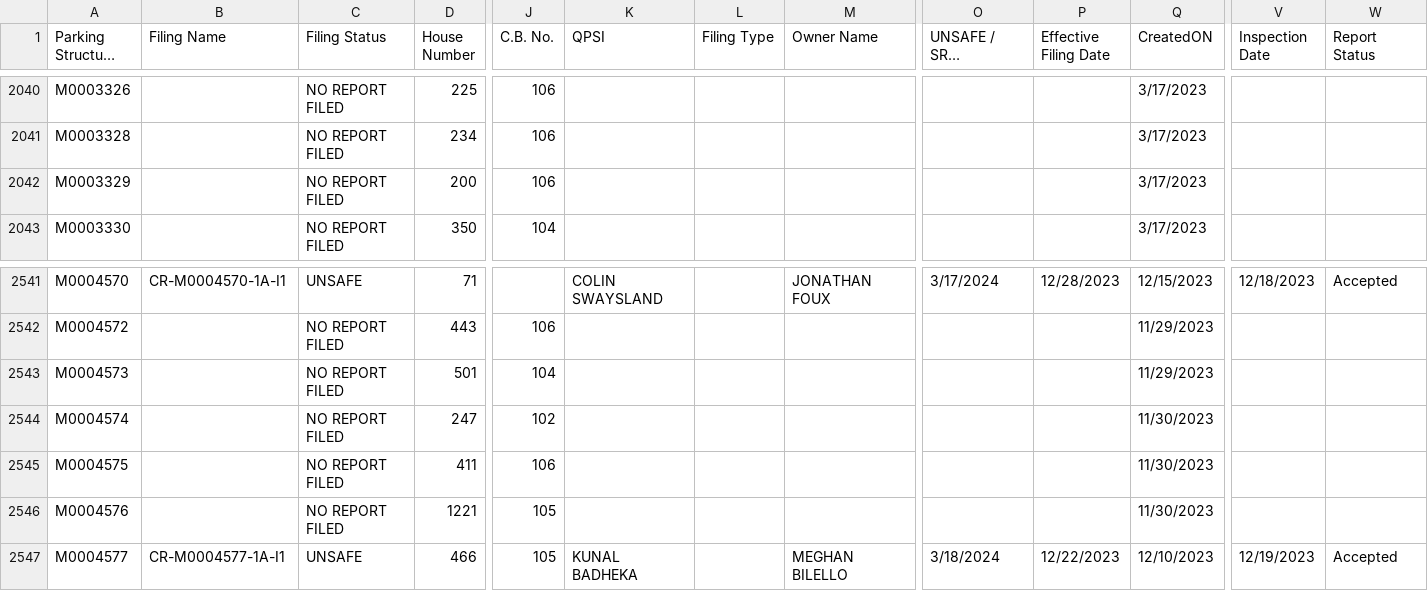
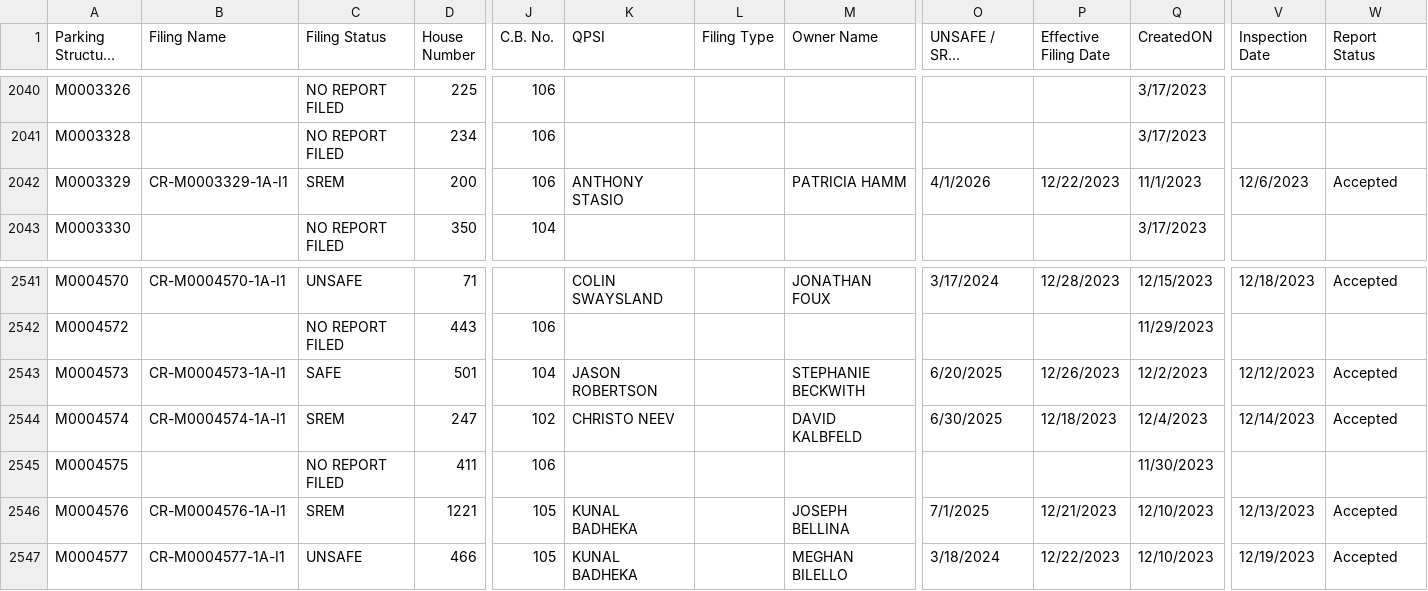
Before and after one commit to NYCDOB/ParkingStructures, a CSV file: data/ParkingStructureInspections.csv, drawn as a sheet; only a part is shown, gaps mark what is left out; long unchanged cells end in …; the diff covers the shown part only; the diff names each change by its address in the sheet, - before the commit and + after, or states it on an @@ line.

Commit message:
update from script Fri 01/26/2024  9:47:47.21

```diff
--- a/data/ParkingStructureInspections.csv
+++ b/data/ParkingStructureInspections.csv
-B2042 (Filing Name): (empty)
+B2042 (Filing Name): CR-M0003329-1A-I1
-C2042 (Filing Status): NO REPORT FILED
+C2042 (Filing Status): SREM
-K2042 (QPSI): (empty)
+K2042 (QPSI): ANTHONY STASIO
-M2042 (Owner Name): (empty)
+M2042 (Owner Name): PATRICIA HAMM
-O2042 (UNSAFE / SREM Completion Date): (empty)
+O2042 (UNSAFE / SREM Completion Date): 4/1/2026
-P2042 (Effective Filing Date): (empty)
+P2042 (Effective Filing Date): 12/22/2023
-Q2042 (CreatedON): 3/17/2023
+Q2042 (CreatedON): 11/1/2023
-V2042 (Inspection Date): (empty)
+V2042 (Inspection Date): 12/6/2023
-W2042 (Report Status): (empty)
+W2042 (Report Status): Accepted
-B2543 (Filing Name): (empty)
+B2543 (Filing Name): CR-M0004573-1A-I1
-C2543 (Filing Status): NO REPORT FILED
+C2543 (Filing Status): SAFE
-K2543 (QPSI): (empty)
+K2543 (QPSI): JASON ROBERTSON
-M2543 (Owner Name): (empty)
+M2543 (Owner Name): STEPHANIE BECKWITH
-O2543 (UNSAFE / SREM Completion Date): (empty)
+O2543 (UNSAFE / SREM Completion Date): 6/20/2025
-P2543 (Effective Filing Date): (empty)
+P2543 (Effective Filing Date): 12/26/2023
-Q2543 (CreatedON): 11/29/2023
+Q2543 (CreatedON): 12/2/2023
-V2543 (Inspection Date): (empty)
+V2543 (Inspection Date): 12/12/2023
-W2543:W2544 (Report Status): (empty)
+W2543:W2544 (Report Status): Accepted
-B2544 (Filing Name): (empty)
+B2544 (Filing Name): CR-M0004574-1A-I1
-C2544 (Filing Status): NO REPORT FILED
+C2544 (Filing Status): SREM
-K2544 (QPSI): (empty)
+K2544 (QPSI): CHRISTO NEEV
-M2544 (Owner Name): (empty)
+M2544 (Owner Name): DAVID KALBFELD
-O2544 (UNSAFE / SREM Completion Date): (empty)
+O2544 (UNSAFE / SREM Completion Date): 6/30/2025
-P2544 (Effective Filing Date): (empty)
+P2544 (Effective Filing Date): 12/18/2023
-Q2544 (CreatedON): 11/30/2023
+Q2544 (CreatedON): 12/4/2023
-V2544 (Inspection Date): (empty)
+V2544 (Inspection Date): 12/14/2023
-B2546 (Filing Name): (empty)
+B2546 (Filing Name): CR-M0004576-1A-I1
-C2546 (Filing Status): NO REPORT FILED
+C2546 (Filing Status): SREM
-K2546 (QPSI): (empty)
+K2546 (QPSI): KUNAL BADHEKA
-M2546 (Owner Name): (empty)
+M2546 (Owner Name): JOSEPH BELLINA
-O2546 (UNSAFE / SREM Completion Date): (empty)
+O2546 (UNSAFE / SREM Completion Date): 7/1/2025
-P2546 (Effective Filing Date): (empty)
+P2546 (Effective Filing Date): 12/21/2023
-Q2546 (CreatedON): 11/30/2023
+Q2546 (CreatedON): 12/10/2023
-V2546 (Inspection Date): (empty)
+V2546 (Inspection Date): 12/13/2023
-W2546 (Report Status): (empty)
+W2546 (Report Status): Accepted
```
Also changed, not shown: 85 edited cells elsewhere in this file.
